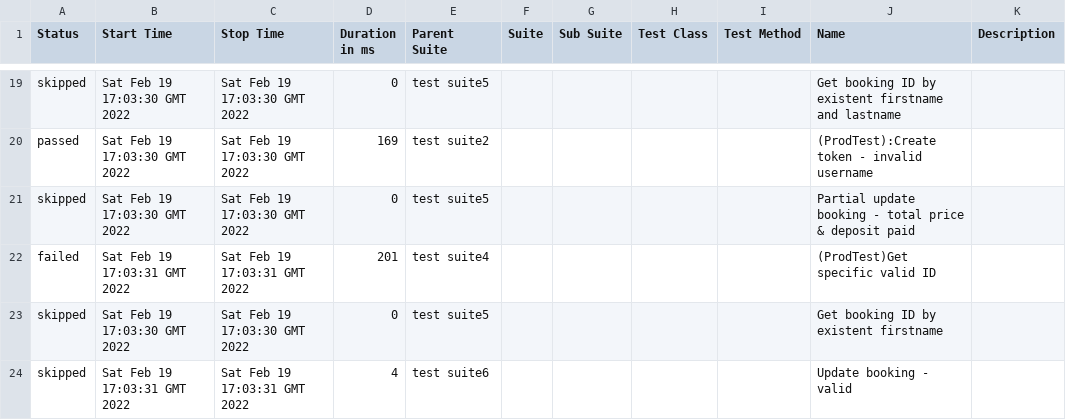
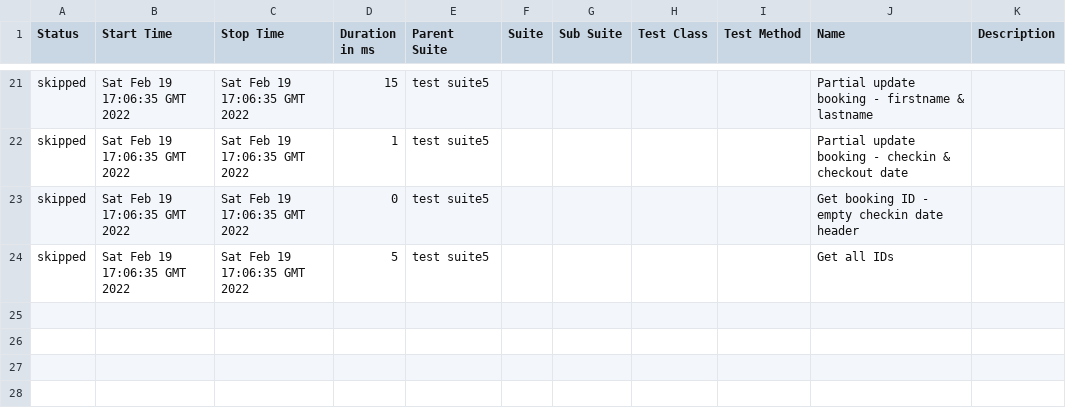
Before and after one commit to vikasg52/api-automation-pactumjs-jest-by-vikasgarg, a CSV file: data/suites.csv, drawn as a sheet; only a part is shown, gaps mark what is left out; the diff covers the shown part only.

```diff
--- a/data/suites.csv
+++ b/data/suites.csv
@@ -19,6 +21,4 @@
-"skipped","Sat Feb 19 17:03:30 GMT 2022","Sat Feb 19 17:03:30 GMT 2022","0","test  suite5","","","","","Get booking ID by existent firstname and lastname",""
-"passed","Sat Feb 19 17:03:30 GMT 2022","Sat Feb 19 17:03:30 GMT 2022","169","test  suite2","","","","","(ProdTest):Create token - invalid username",""
-"skipped","Sat Feb 19 17:03:30 GMT 2022","Sat Feb 19 17:03:30 GMT 2022","0","test  suite5","","","","","Partial update booking - total price & deposit paid",""
-"failed","Sat Feb 19 17:03:31 GMT 2022","Sat Feb 19 17:03:31 GMT 2022","201","test  suite4","","","","","(ProdTest)Get specific valid ID",""
-"skipped","Sat Feb 19 17:03:30 GMT 2022","Sat Feb 19 17:03:30 GMT 2022","0","test  suite5","","","","","Get booking ID by existent firstname",""
-"skipped","Sat Feb 19 17:03:31 GMT 2022","Sat Feb 19 17:03:31 GMT 2022","4","test  suite6","","","","","Update booking - valid",""
+"skipped","Sat Feb 19 17:06:35 GMT 2022","Sat Feb 19 17:06:35 GMT 2022","15","test  suite5","","","","","Partial update booking - firstname & lastname",""
+"skipped","Sat Feb 19 17:06:35 GMT 2022","Sat Feb 19 17:06:35 GMT 2022","1","test  suite5","","","","","Partial update booking - checkin & checkout date",""
+"skipped","Sat Feb 19 17:06:35 GMT 2022","Sat Feb 19 17:06:35 GMT 2022","0","test  suite5","","","","","Get booking ID - empty checkin date header",""
+"skipped","Sat Feb 19 17:06:35 GMT 2022","Sat Feb 19 17:06:35 GMT 2022","5","test  suite5","","","","","Get all IDs",""
```
Also changed, not shown: 5 added rows, 3 removed rows and 56 edited cells elsewhere in this file, 44 other files.
